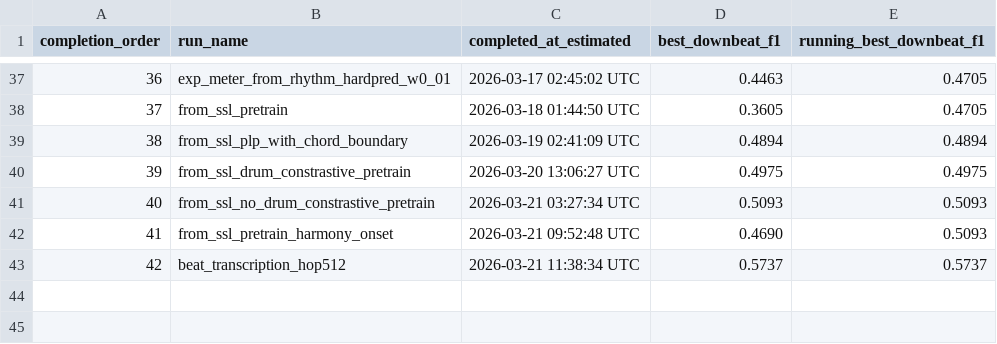
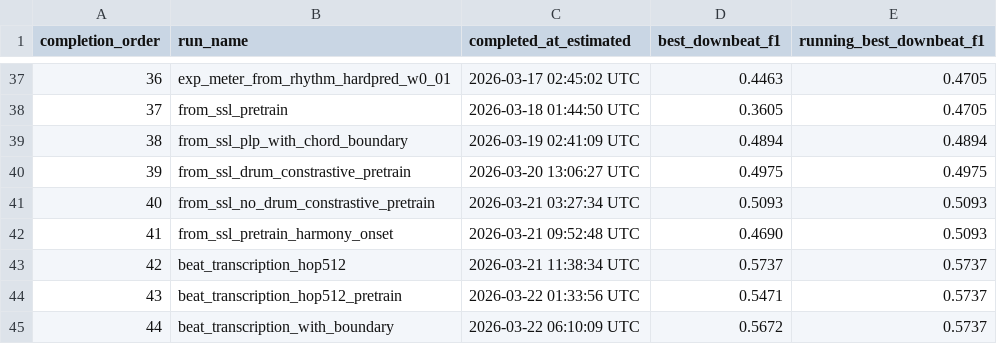
Before and after one commit to anime-song/BeatTracker, a CSV file: reports/experiment_progress_downbeat.csv, drawn as a sheet; only a part is shown, gaps mark what is left out; the diff names each change by its address in the sheet, - before the commit and + after, or states it on an @@ line.

```diff
--- a/reports/experiment_progress_downbeat.csv
+++ b/reports/experiment_progress_downbeat.csv
+row 44: 43 | beat_transcription_hop512_pretrain | 2026-03-22 01:33:56 UTC | 0.5471 | 0.5737
+row 45: 44 | beat_transcription_with_boundary | 2026-03-22 06:10:09 UTC | 0.5672 | 0.5737
```
Also changed, not shown: reports/experiment_summary.csv, 3 other files.
